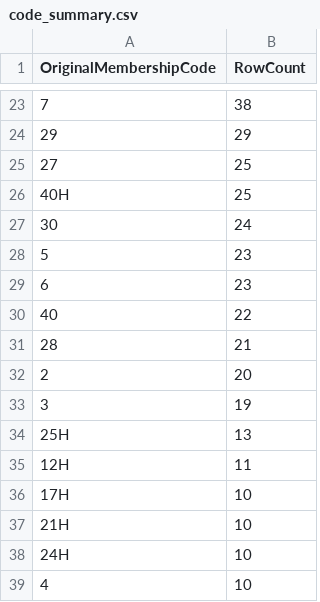
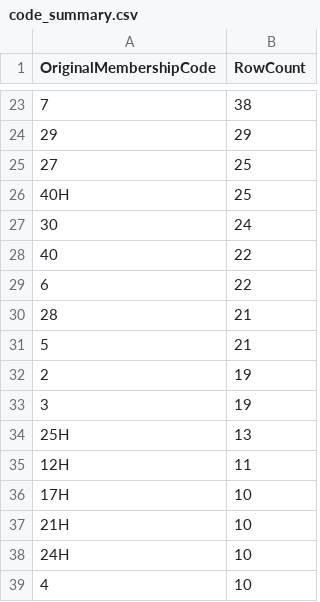
Before and after one commit to brash99/sagp_member_db, a CSV file: output/code_summary.csv, drawn as a sheet; only a part is shown, gaps mark what is left out; the diff covers the shown part only.

```diff
--- a/output/code_summary.csv
+++ b/output/code_summary.csv
@@ -27,7 +27,7 @@ OriginalMembershipCode,RowCount
 30,24
-5,23
-6,23
 40,22
+6,22
 28,21
-2,20
+5,21
+2,19
 3,19
```
Also changed, not shown: 3 added rows, 5 removed rows and 9 edited cells elsewhere in this file, output/duplicate_review.csv, output/merge_log.csv, 7 other files.
